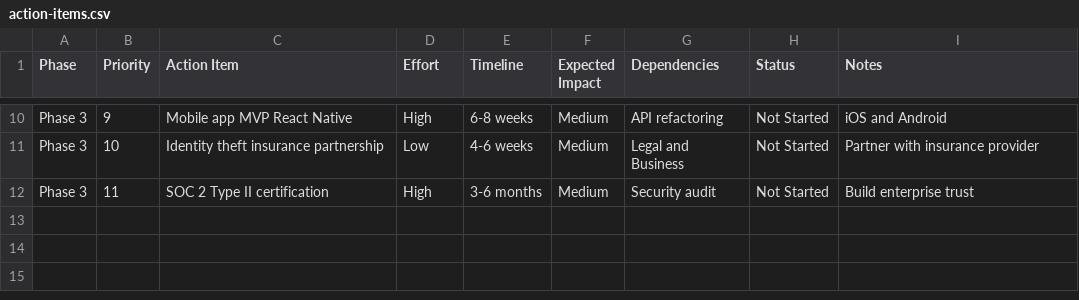
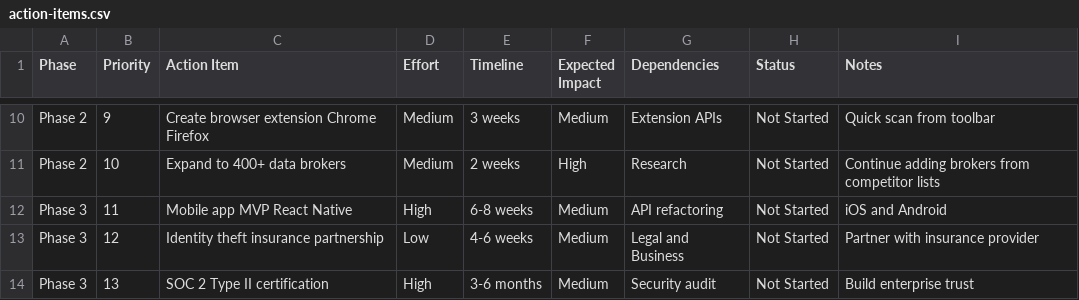
Before and after one commit to Rank127/datascrub-pro, a CSV file: docs/analysis/action-items.csv, drawn as a sheet; only a part is shown, gaps mark what is left out; the diff covers the shown part only; the diff names each change by its address in the sheet, - before the commit and + after, or states it on an @@ line.

```diff
--- a/docs/analysis/action-items.csv
+++ b/docs/analysis/action-items.csv
-A10:A11 (Phase): Phase 3
+A10:A11 (Phase): Phase 2
-C10 (Action Item): Mobile app MVP React Native
+C10 (Action Item): Create browser extension Chrome Firefox
-D10 (Effort): High
+D10 (Effort): Medium
-E10 (Timeline): 6-8 weeks
+E10 (Timeline): 3 weeks
-G10 (Dependencies): API refactoring
+G10 (Dependencies): Extension APIs
-I10 (Notes): iOS and Android
+I10 (Notes): Quick scan from toolbar
-C11 (Action Item): Identity theft insurance partnership
+C11 (Action Item): Expand to 400+ data brokers
-D11 (Effort): Low
+D11 (Effort): Medium
-E11 (Timeline): 4-6 weeks
+E11 (Timeline): 2 weeks
-F11 (Expected Impact): Medium
+F11 (Expected Impact): High
-G11 (Dependencies): Legal and Business
+G11 (Dependencies): Research
-I11 (Notes): Partner with insurance provider
+I11 (Notes): Continue adding brokers from competitor lists
-C12 (Action Item): SOC 2 Type II certification
+C12 (Action Item): Mobile app MVP React Native
-E12 (Timeline): 3-6 months
+E12 (Timeline): 6-8 weeks
-G12 (Dependencies): Security audit
+G12 (Dependencies): API refactoring
-I12 (Notes): Build enterprise trust
+I12 (Notes): iOS and Android
+row 13: Phase 3 | 12 | Identity theft insurance partnership | Low | 4-6 weeks | Medium | Legal and Business | Not Started | Partner with insurance provider
+row 14: Phase 3 | 13 | SOC 2 Type II certification | High | 3-6 months | Medium | Security audit | Not Started | Build enterprise trust
```
Also changed, not shown: 29 edited cells elsewhere in this file.
